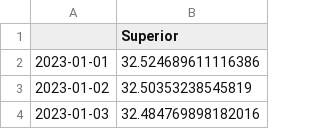
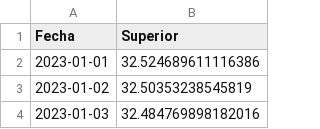
Before and after one commit to Daniel14gonc/Lab9_DS, a CSV file: super_test.csv, drawn as a sheet; only a part is shown.

```diff
--- a/super_test.csv
+++ b/super_test.csv
@@ -1,2 +1,2 @@
-,Superior
+Fecha,Superior
 2023-01-01,32.524689611116386
```
Also changed, not shown: diesel_test.csv, super.csv, 2 other files.
